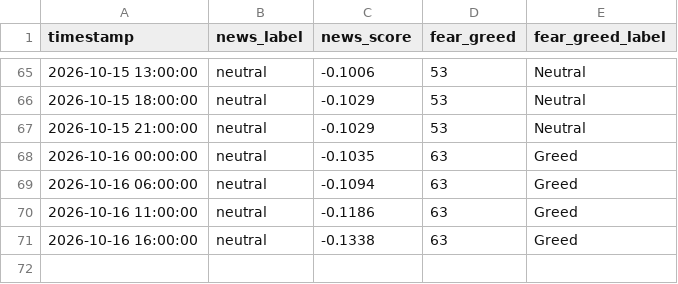
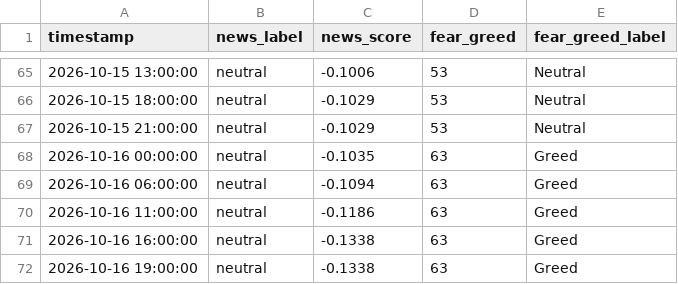
Before and after one commit to adhammhaythem689-bit/trading-bot, a CSV file: market_context_log.csv, drawn as a sheet; only a part is shown, gaps mark what is left out.

```diff
--- a/market_context_log.csv
+++ b/market_context_log.csv
@@ -71 +71,2 @@ timestamp,news_label,news_score,fear_greed,fear_greed_label
 2026-10-16 16:00:00,neutral,-0.1338,63,Greed
+2026-10-16 19:00:00,neutral,-0.1338,63,Greed
```
Also changed, not shown: paper_trade_log.csv, 3 other files.
